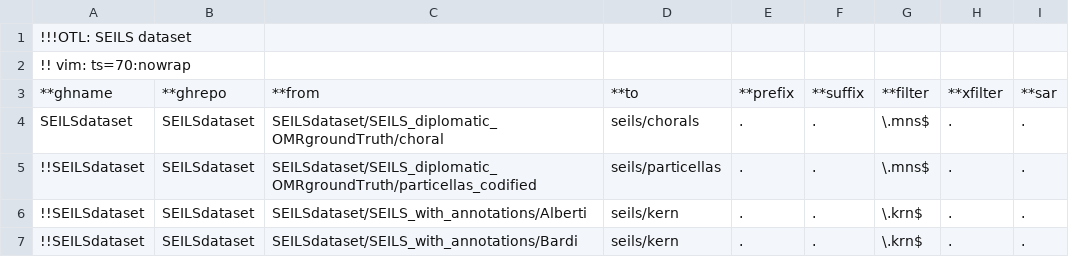
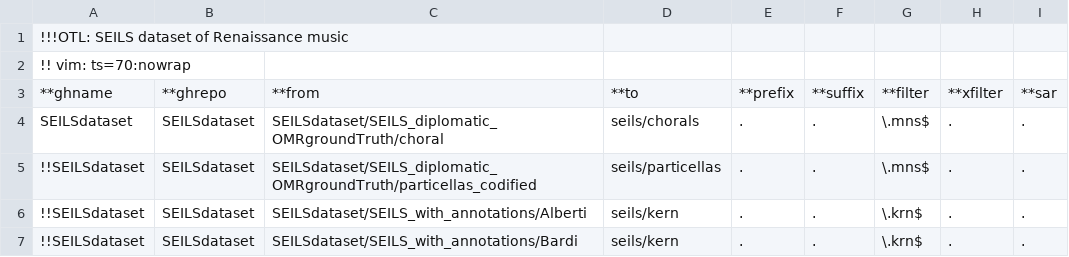
Before and after one commit to humdrum-tools/humdrum-data, a TSV file: .lists/LIST-seils.tsv, drawn as a sheet; only a part is shown.

Commit message:
Add to description of SEILS dataset.

```diff
--- a/.lists/LIST-seils.tsv
+++ b/.lists/LIST-seils.tsv
@@ -1,2 +1,2 @@
-!!!OTL: SEILS dataset
+!!!OTL: SEILS dataset of Renaissance music
 !! vim: ts=70:nowrap
```
